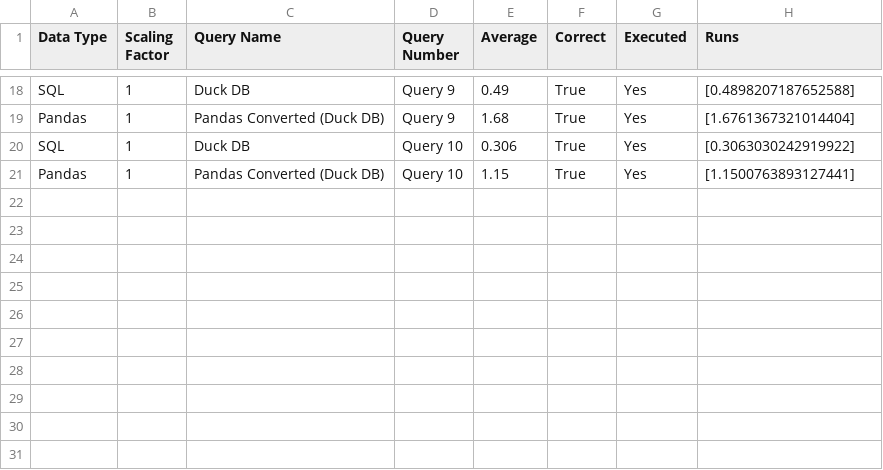
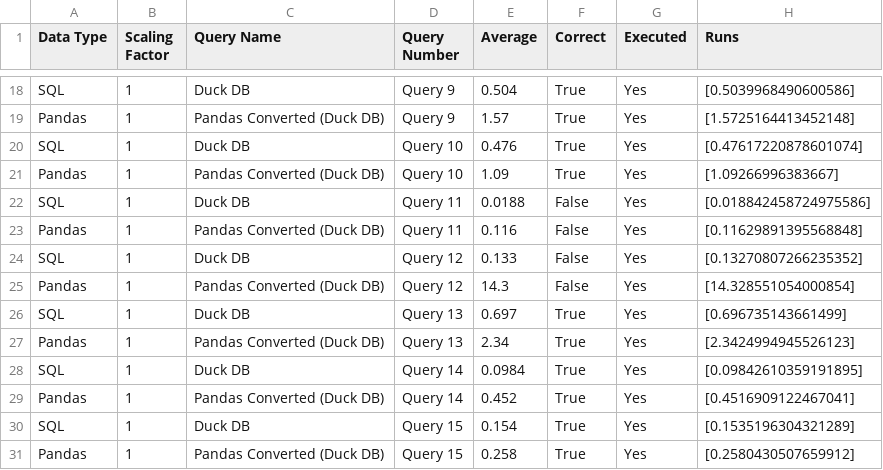
Before and after one commit to groegercesg/QueryBridge, a CSV file: benchmarking/test_results/duck_pandas_tpch_queries_test_results.csv, drawn as a sheet; only a part is shown, gaps mark what is left out; the diff covers the shown part only; the diff names each change by its address in the sheet, - before the commit and + after, or states it on an @@ line.

Commit message:
Duck DB 0.7 and greater no longer uses CHUNK_SCAN and now has COLUMN_DATA_SCAN, these appear to be effectively identical

```diff
--- a/benchmarking/test_results/duck_pandas_tpch_queries_test_results.csv
+++ b/benchmarking/test_results/duck_pandas_tpch_queries_test_results.csv
-E18 (Average): 0.49
+E18 (Average): 0.504
-H18 (Runs): [0.4898207187652588]
+H18 (Runs): [0.5039968490600586]
-E19 (Average): 1.68
+E19 (Average): 1.57
-H19 (Runs): [1.6761367321014404]
+H19 (Runs): [1.5725164413452148]
-E20 (Average): 0.306
+E20 (Average): 0.476
-H20 (Runs): [0.3063030242919922]
+H20 (Runs): [0.47617220878601074]
-E21 (Average): 1.15
+E21 (Average): 1.09
-H21 (Runs): [1.1500763893127441]
+H21 (Runs): [1.09266996383667]
+row 22: SQL | 1 | Duck DB | Query 11 | 0.0188 | False | Yes | [0.018842458724975586]
+row 23: Pandas | 1 | Pandas Converted (Duck DB) | Query 11 | 0.116 | False | Yes | [0.11629891395568848]
+row 24: SQL | 1 | Duck DB | Query 12 | 0.133 | False | Yes | [0.13270807266235352]
+row 25: Pandas | 1 | Pandas Converted (Duck DB) | Query 12 | 14.3 | False | Yes | [14.328551054000854]
+row 26: SQL | 1 | Duck DB | Query 13 | 0.697 | True | Yes | [0.696735143661499]
+row 27: Pandas | 1 | Pandas Converted (Duck DB) | Query 13 | 2.34 | True | Yes | [2.3424994945526123]
+row 28: SQL | 1 | Duck DB | Query 14 | 0.0984 | True | Yes | [0.09842610359191895]
+row 29: Pandas | 1 | Pandas Converted (Duck DB) | Query 14 | 0.452 | True | Yes | [0.4516909122467041]
+row 30: SQL | 1 | Duck DB | Query 15 | 0.154 | True | Yes | [0.1535196304321289]
+row 31: Pandas | 1 | Pandas Converted (Duck DB) | Query 15 | 0.258 | True | Yes | [0.2580430507659912]
```
Also changed, not shown: 32 edited cells elsewhere in this file, 4 other files.
